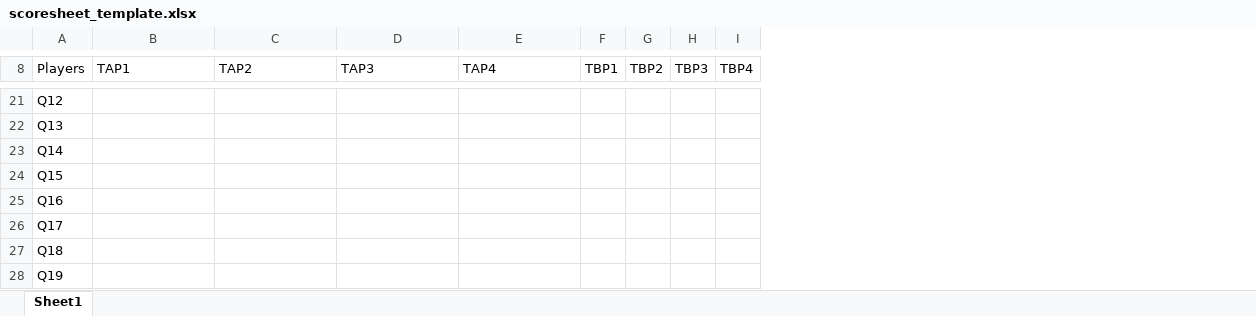
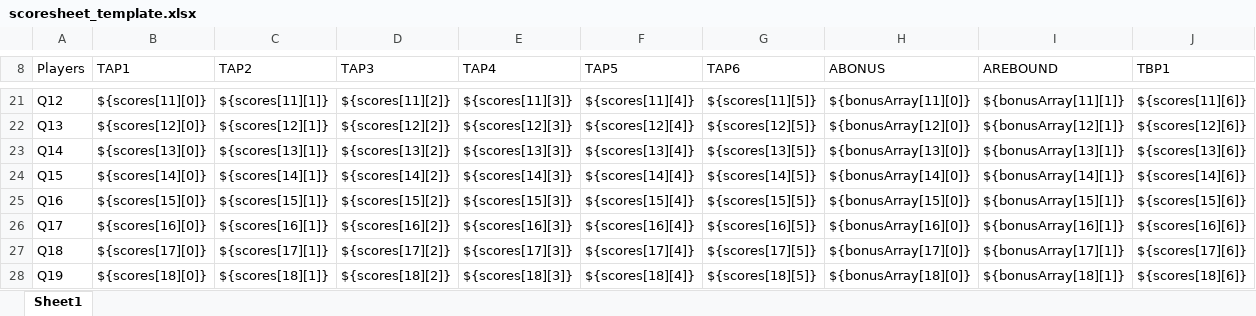
Before and after one commit to Xevmescrige/Scholar-Bowl-Scoring-Tool, an Excel workbook: scholarBowlScorer/scoresheet_template.xlsx, sheet Sheet1, drawn as a sheet; only a part is shown, gaps mark what is left out; values as stored, in another font and other column widths than the file's, no borders; removed rows and columns are numbered as before the commit, all else as after; the diff covers the shown part only; the diff names each change by its address in the sheet, - before the commit and + after, or states it on an @@ line.

Commit message:
Overhaul
Added rudimentary scoresheet, set up timeouts, fixed substitutions, overhauled score handling, miscellaneous fixes

```diff
--- a/scholarBowlScorer/scoresheet_template.xlsx (sheet Sheet1)
+++ b/scholarBowlScorer/scoresheet_template.xlsx (sheet Sheet1)
-column F (TBP1), empty
-column G (TBP2), empty
-column H (TBP3), empty
-column I (TBP4), empty
+column F (TAP5), rows 21-28: ${scores[11][4]} | ${scores[12][4]} | ${scores[13][4]} | ${scores[14][4]} | ${scores[15][4]} | ${scores[16][4]} | ${scores[17][4]} | ${scores[18][4]}
+column G (TAP6), rows 21-28: ${scores[11][5]} | ${scores[12][5]} | ${scores[13][5]} | ${scores[14][5]} | ${scores[15][5]} | ${scores[16][5]} | ${scores[17][5]} | ${scores[18][5]}
+column H (ABONUS), rows 21-28: ${bonusArray[11][0]} | ${bonusArray[12][0]} | ${bonusArray[13][0]} | ${bonusArray[14][0]} | ${bonusArray[15][0]} | ${bonusArray[16][0]} | ${bonusArray[17][0]} | ${bonusArray[18][0]}
+column I (AREBOUND), rows 21-28: ${bonusArray[11][1]} | ${bonusArray[12][1]} | ${bonusArray[13][1]} | ${bonusArray[14][1]} | ${bonusArray[15][1]} | ${bonusArray[16][1]} | ${bonusArray[17][1]} | ${bonusArray[18][1]}
+column J (TBP1), rows 21-28: ${scores[11][6]} | ${scores[12][6]} | ${scores[13][6]} | ${scores[14][6]} | ${scores[15][6]} | ${scores[16][6]} | ${scores[17][6]} | ${scores[18][6]}
-B21 (TAP1): (empty)
+B21 (TAP1): ${scores[11][0]}
-C21 (TAP2): (empty)
+C21 (TAP2): ${scores[11][1]}
-D21 (TAP3): (empty)
+D21 (TAP3): ${scores[11][2]}
-E21 (TAP4): (empty)
+E21 (TAP4): ${scores[11][3]}
-B22 (TAP1): (empty)
+B22 (TAP1): ${scores[12][0]}
-C22 (TAP2): (empty)
+C22 (TAP2): ${scores[12][1]}
-D22 (TAP3): (empty)
+D22 (TAP3): ${scores[12][2]}
-E22 (TAP4): (empty)
+E22 (TAP4): ${scores[12][3]}
-B23 (TAP1): (empty)
+B23 (TAP1): ${scores[13][0]}
-C23 (TAP2): (empty)
+C23 (TAP2): ${scores[13][1]}
-D23 (TAP3): (empty)
+D23 (TAP3): ${scores[13][2]}
-E23 (TAP4): (empty)
+E23 (TAP4): ${scores[13][3]}
-B24 (TAP1): (empty)
+B24 (TAP1): ${scores[14][0]}
-C24 (TAP2): (empty)
+C24 (TAP2): ${scores[14][1]}
-D24 (TAP3): (empty)
+D24 (TAP3): ${scores[14][2]}
-E24 (TAP4): (empty)
+E24 (TAP4): ${scores[14][3]}
-B25 (TAP1): (empty)
+B25 (TAP1): ${scores[15][0]}
-C25 (TAP2): (empty)
+C25 (TAP2): ${scores[15][1]}
-D25 (TAP3): (empty)
+D25 (TAP3): ${scores[15][2]}
-E25 (TAP4): (empty)
+E25 (TAP4): ${scores[15][3]}
-B26 (TAP1): (empty)
+B26 (TAP1): ${scores[16][0]}
-C26 (TAP2): (empty)
+C26 (TAP2): ${scores[16][1]}
-D26 (TAP3): (empty)
+D26 (TAP3): ${scores[16][2]}
-E26 (TAP4): (empty)
+E26 (TAP4): ${scores[16][3]}
-B27 (TAP1): (empty)
+B27 (TAP1): ${scores[17][0]}
-C27 (TAP2): (empty)
+C27 (TAP2): ${scores[17][1]}
-D27 (TAP3): (empty)
+D27 (TAP3): ${scores[17][2]}
-E27 (TAP4): (empty)
+E27 (TAP4): ${scores[17][3]}
-B28 (TAP1): (empty)
+B28 (TAP1): ${scores[18][0]}
-C28 (TAP2): (empty)
+C28 (TAP2): ${scores[18][1]}
-D28 (TAP3): (empty)
+D28 (TAP3): ${scores[18][2]}
-E28 (TAP4): (empty)
+E28 (TAP4): ${scores[18][3]}
```
Also changed, not shown: 7 added rows, 3 removed rows, 7 added columns and 57 edited cells elsewhere in this sheet, formulas that keep their value, 3 other files.
